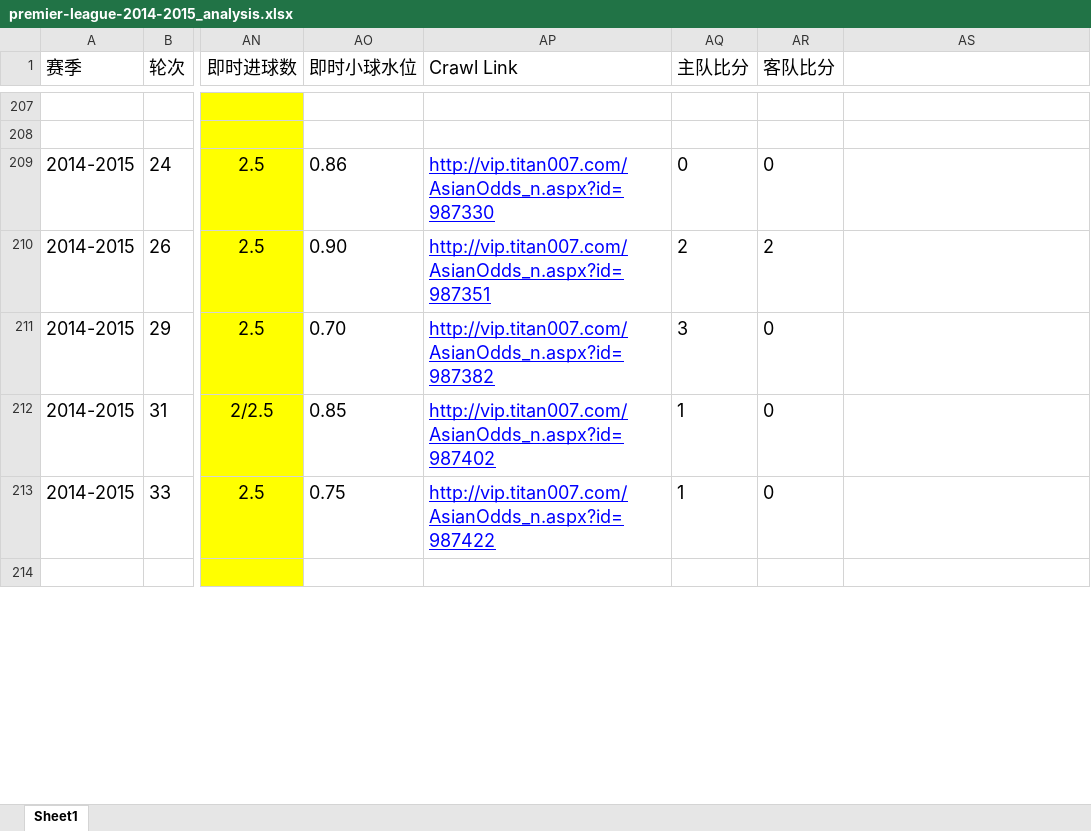
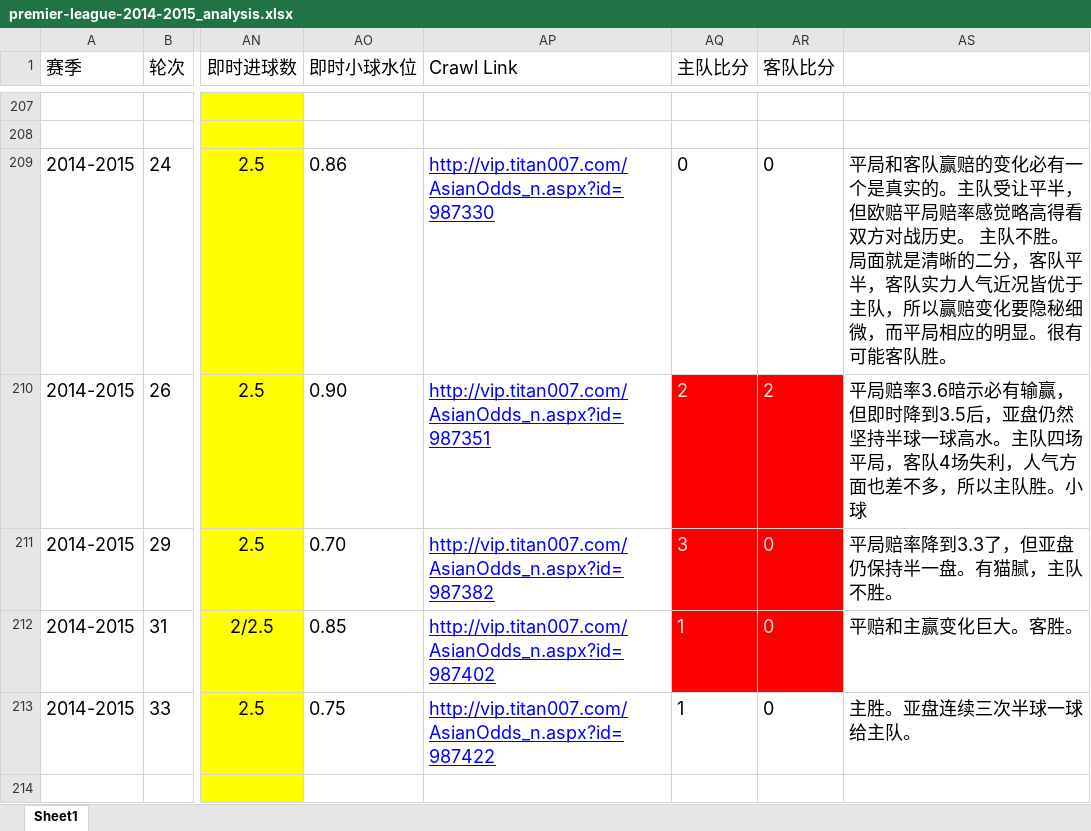
Before and after one commit to leoshang/data_analysis_example, an Excel workbook: postgres_odds_analysis/analyse/premier-league-2014-2015_analysis.xlsx, sheet Sheet1, drawn as a sheet; only a part is shown, gaps mark what is left out; values as stored, in another font and other column widths than the file's, no borders; the diff covers the shown part only; the diff names each change by its address in the sheet, - before the commit and + after, or states it on an @@ line.

```diff
--- a/postgres_odds_analysis/analyse/premier-league-2014-2015_analysis.xlsx (sheet Sheet1)
+++ b/postgres_odds_analysis/analyse/premier-league-2014-2015_analysis.xlsx (sheet Sheet1)
-AS209: (empty)
+AS209: 平局和客队赢赔的变化必有一个是真实的。主队受让平半，但欧赔平局赔率感觉略高得看双方对战历史。 主队不胜。局面就是清晰的二分，客队平半，客队实力人气近况皆优于主队，所以赢赔变化要隐秘细微，而平局相应的明显。很有可能客队胜。
@@ AQ210:AR212 fill: none → #FF0000, text colour: black → #EEECE1 @@
-AS210: (empty)
+AS210: 平局赔率3.6暗示必有输赢，但即时降到3.5后，亚盘仍然坚持半球一球高水。主队四场平局，客队4场失利，人气方面也差不多，所以主队胜。小球
-AS211: (empty)
+AS211: 平局赔率降到3.3了，但亚盘仍保持半一盘。有猫腻，主队不胜。
-AS212: (empty)
+AS212: 平赔和主赢变化巨大。客胜。
-AS213: (empty)
+AS213: 主胜。亚盘连续三次半球一球给主队。
```
Also changed, not shown: 3 added rows, 3 edited cells and cell formats elsewhere in this sheet, 2 other files.
